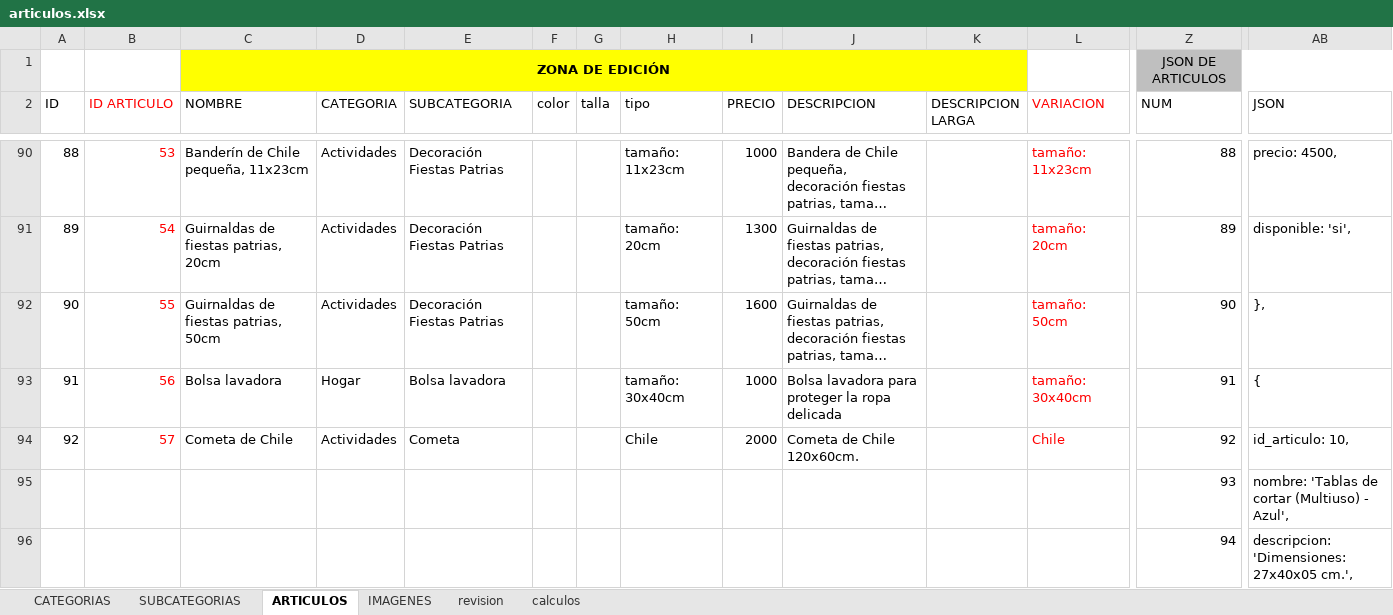
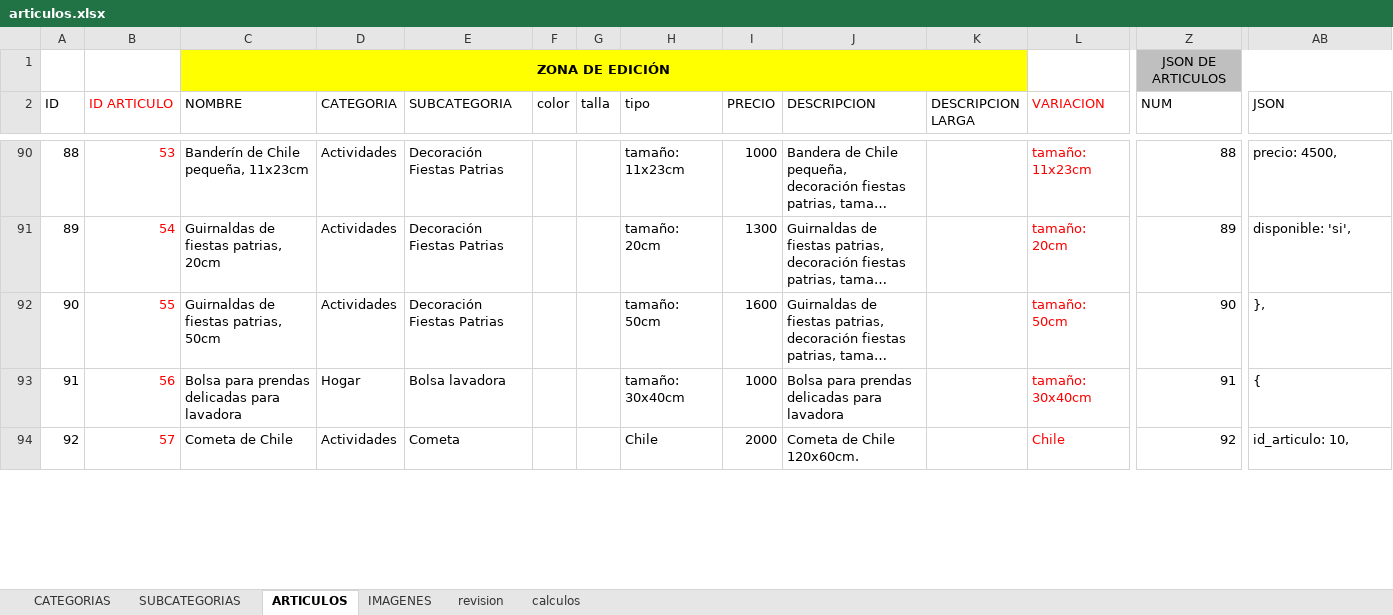
Before and after one commit to multicolorbazar/site, an Excel workbook: src/documents/articulos.xlsx, sheet ARTICULOS, drawn as a sheet; only a part is shown, gaps mark what is left out; long unchanged cells end in …; values as stored, in another font and other column widths than the file's, no borders; conditional formats not drawn; removed rows and columns are numbered as before the commit, all else as after; rows hold the shown columns only; the diff covers the shown part only; the diff names each change by its address in the sheet, - before the commit and + after, or states it on an @@ line.

```diff
--- a/src/documents/articulos.xlsx (sheet ARTICULOS)
+++ b/src/documents/articulos.xlsx (sheet ARTICULOS)
-C93 (NOMBRE): Bolsa lavadora
+C93 (NOMBRE): Bolsa para prendas delicadas para lavadora
-J93 (DESCRIPCION): Bolsa lavadora para proteger la ropa delicada
+J93 (DESCRIPCION): Bolsa para prendas delicadas para lavadora
-row 95:  |  |  |  |  |  |  |  |  |  |  |  | 93 | nombre: 'Tablas de cortar (Multiuso) - Azul',
-row 96:  |  |  |  |  |  |  |  |  |  |  |  | 94 | descripcion: 'Dimensiones: 27x40x05 cm.',
```
Also changed, not shown: 3 added rows, 1 removed row and 64 edited cells elsewhere in this sheet, sheet IMAGENES, sheet SUBCATEGORIAS, 9 other files.
